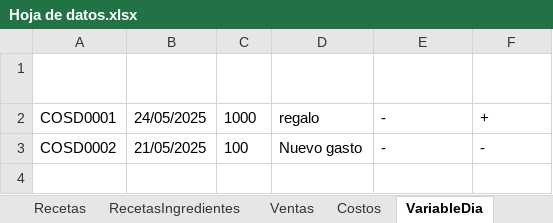
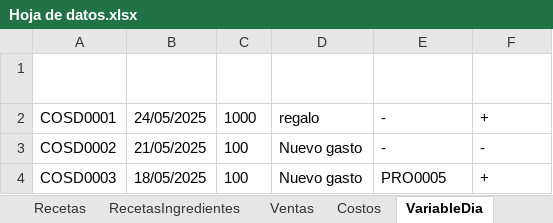
Before and after one commit to EmanuelMiltonGonzalesQuiroz/GUIpanaderia, an Excel workbook: ProyectosPanaderia/Datos/Hoja de datos.xlsx, sheet VariableDia, drawn as a sheet; values as stored, in another font and other column widths than the file's, no borders; table styles not drawn; the diff names each change by its address in the sheet, - before the commit and + after, or states it on an @@ line.

```diff
--- a/ProyectosPanaderia/Datos/Hoja de datos.xlsx (sheet VariableDia)
+++ b/ProyectosPanaderia/Datos/Hoja de datos.xlsx (sheet VariableDia)
+row 4: COSD0003 | 18/05/2025 | 100 | Nuevo gasto | PRO0005 | +
```
Also changed, not shown: sheet ResumenSemanal, sheet Ventas, 29 other files.
